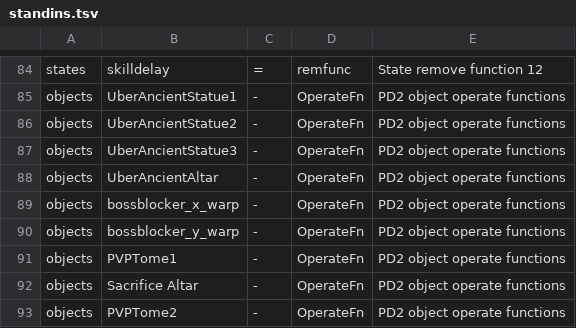
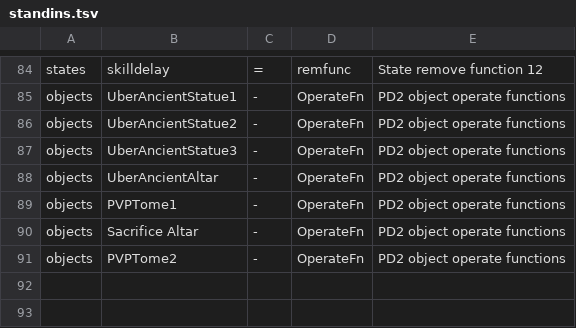
Before and after one commit to synpoox/pd2-resurrected, a TSV file: merge/standins.tsv, drawn as a sheet; only a part is shown, gaps mark what is left out; the diff names each change by its address in the sheet, - before the commit and + after, or states it on an @@ line.

```diff
--- a/merge/standins.tsv
+++ b/merge/standins.tsv
-row 89: objects | bossblocker_x_warp | - | OperateFn | PD2 object operate functions
-row 90: objects | bossblocker_y_warp | - | OperateFn | PD2 object operate functions
```
Also changed, not shown: merge/objects-hd.tsv, 5 other files.
